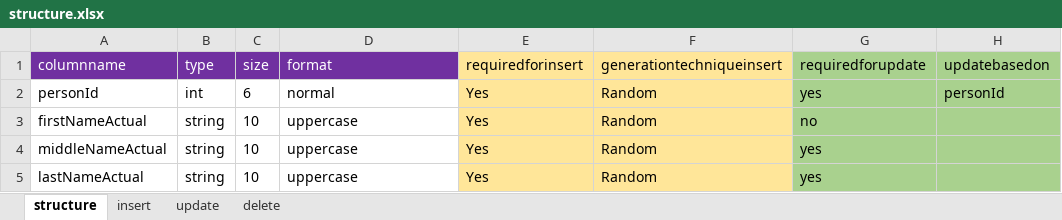
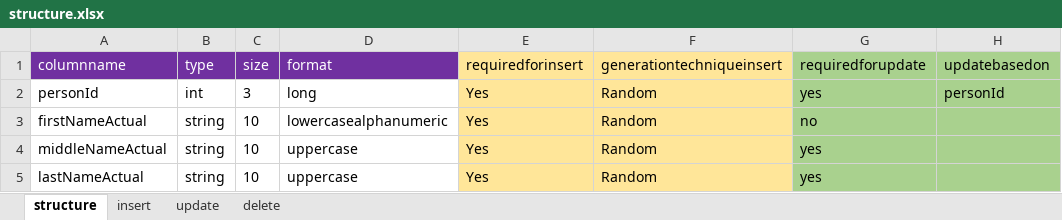
Before and after one commit to ja3yntwillis/TestDataGen, an Excel workbook: DbScript/dbConfig/Enrollment/PersonNameActual/structure.xlsx, sheet structure, drawn as a sheet; only a part is shown; values as stored, in another font and other column widths than the file's, no borders; the diff names each change by its address in the sheet, - before the commit and + after, or states it on an @@ line.

Commit message:
Commits are related to insert randomly generated data into DB_v1

```diff
--- a/DbScript/dbConfig/Enrollment/PersonNameActual/structure.xlsx (sheet structure)
+++ b/DbScript/dbConfig/Enrollment/PersonNameActual/structure.xlsx (sheet structure)
-C2 (size): 6
+C2 (size): 3
-D2 (format): normal
+D2 (format): long
-D3 (format): uppercase
+D3 (format): lowercasealphanumeric
```
Also changed, not shown: DbScript/Config.xlsx, 8 other files.
